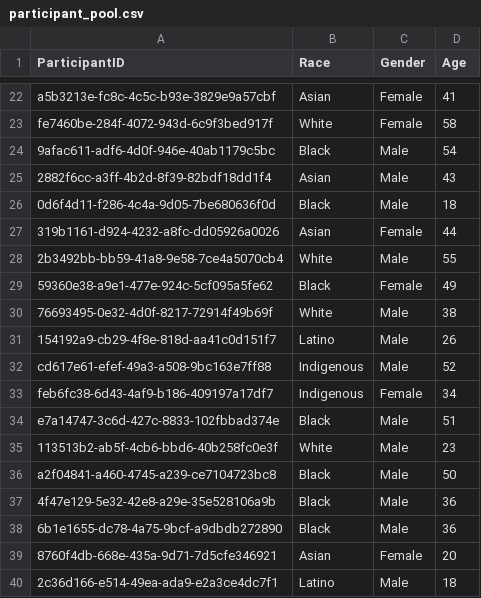
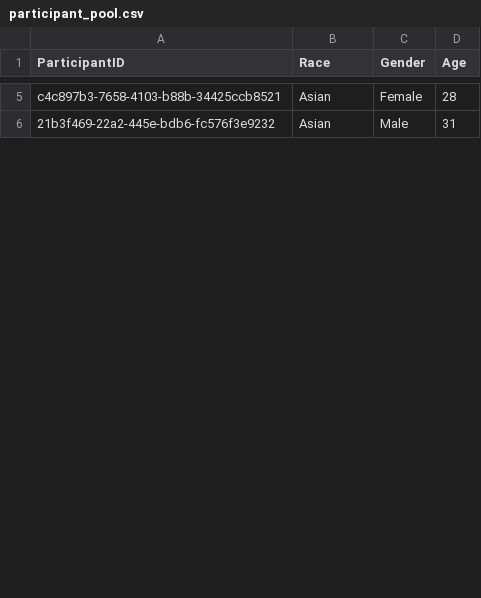
Before and after one commit to Six-Persimmon/Field-Experiment-AI-Agent, a CSV file: simulate_response/participant_pool.csv, drawn as a sheet; only a part is shown, gaps mark what is left out; removed rows and columns are numbered as before the commit, all else as after; the diff covers the shown part only; the diff names each change by its address in the sheet, - before the commit and + after, or states it on an @@ line.

Commit message:
modi: reduced participant number; simulation for gss question

```diff
--- a/simulate_response/participant_pool.csv
+++ b/simulate_response/participant_pool.csv
-A5 (ParticipantID): a5b3213e-fc8c-4c5c-b93e-3829e9a57cbf
+A5 (ParticipantID): c4c897b3-7658-4103-b88b-34425ccb8521
-D5 (Age): 41
+D5 (Age): 28
-row 23: fe7460be-284f-4072-943d-6c9f3bed917f | White | Female | 58
-row 24: 9afac611-adf6-4d0f-946e-40ab1179c5bc | Black | Male | 54
-A6 (ParticipantID): 2882f6cc-a3ff-4b2d-8f39-82bdf18dd1f4
+A6 (ParticipantID): 21b3f469-22a2-445e-bdb6-fc576f3e9232
-D6 (Age): 43
+D6 (Age): 31
-row 26: 0d6f4d11-f286-4c4a-9d05-7be680636f0d | Black | Male | 18
-row 27: 319b1161-d924-4232-a8fc-dd05926a0026 | Asian | Female | 44
-row 28: 2b3492bb-bb59-41a8-9e58-7ce4a5070cb4 | White | Male | 55
-row 29: 59360e38-a9e1-477e-924c-5cf095a5fe62 | Black | Female | 49
-row 30: 76693495-0e32-4d0f-8217-72914f49b69f | White | Male | 38
-row 31: 154192a9-cb29-4f8e-818d-aa41c0d151f7 | Latino | Male | 26
-row 32: cd617e61-efef-49a3-a508-9bc163e7ff88 | Indigenous | Male | 52
-row 33: feb6fc38-6d43-4af9-b186-409197a17df7 | Indigenous | Female | 34
-row 34: e7a14747-3c6d-427c-8833-102fbbad374e | Black | Male | 51
-row 35: 113513b2-ab5f-4cb6-bbd6-40b258fc0e3f | White | Male | 23
-row 36: a2f04841-a460-4745-a239-ce7104723bc8 | Black | Male | 50
-row 37: 4f47e129-5e32-42e8-a29e-35e528106a9b | Black | Male | 36
-row 38: 6b1e1655-dc78-4a75-9bcf-a9dbdb272890 | Black | Male | 36
-row 39: 8760f4db-668e-435a-9d71-7d5cfe346921 | Asian | Female | 20
-row 40: 2c36d166-e514-49ea-ada9-e2a3ce4dc7f1 | Latino | Male | 18
```
Also changed, not shown: 1 added row, 27 removed rows and 6 edited cells elsewhere in this file, 7 other files.
